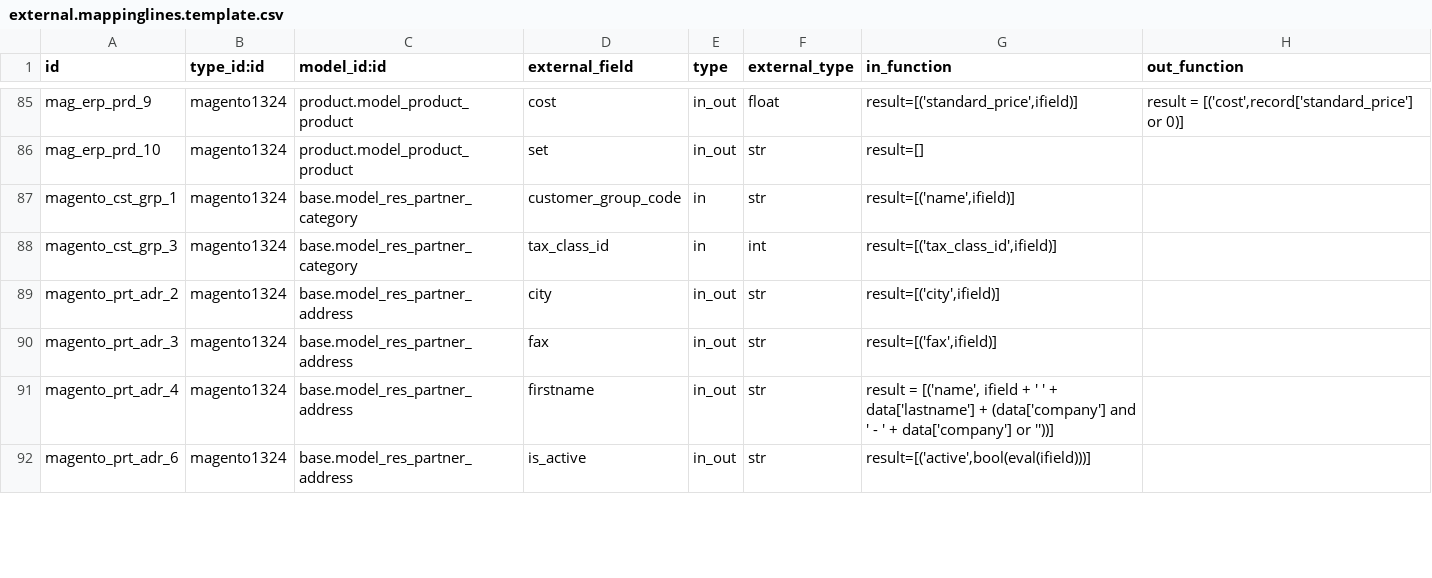
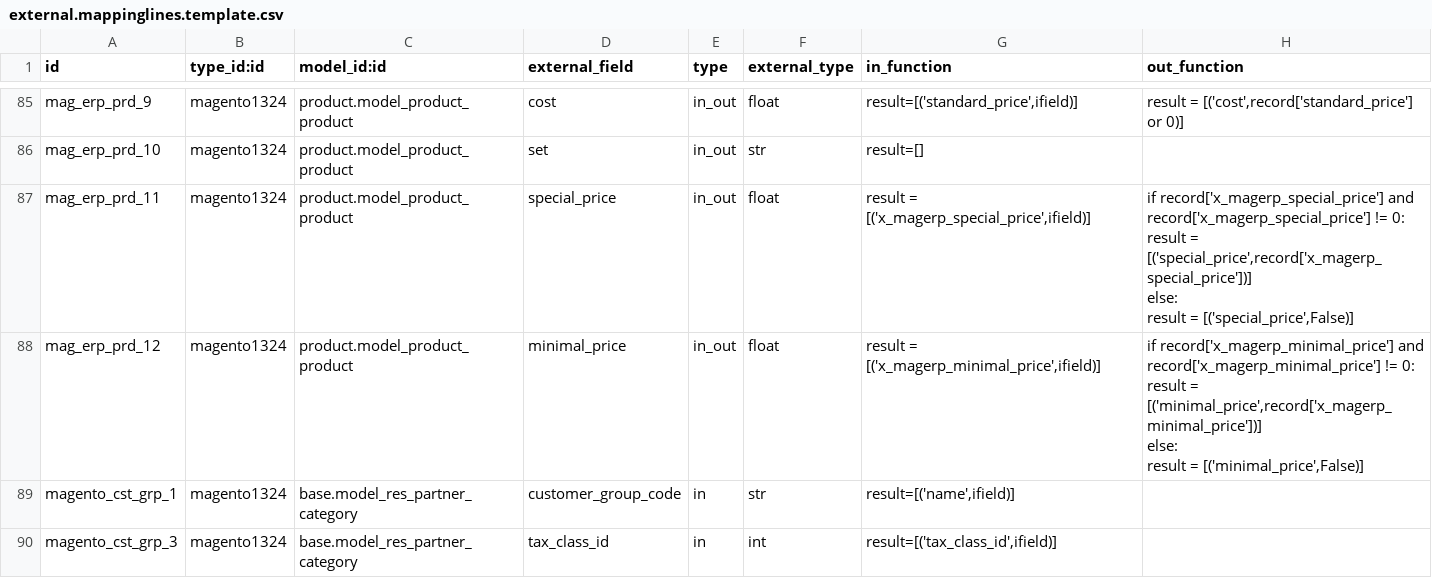
Before and after one commit to vnc-biz/openerp-magento, a CSV file: settings/external.mappinglines.template.csv, drawn as a sheet; only a part is shown, gaps mark what is left out; the shorter side is filled out with more unchanged rows; ↵ is a line break in a cell; the diff names each change by its address in the sheet, - before the commit and + after, or states it on an @@ line.

Commit message:
[FIX] fixed: " Product prices exported to magento reads the SPECIAL PRICE value even if it's 0.0", also made special mapping for minimal_price.

```diff
--- a/settings/external.mappinglines.template.csv
+++ b/settings/external.mappinglines.template.csv
+row 87: mag_erp_prd_11 | magento1324 | product.model_product_product | special_price | in_out | float | result = [('x_magerp_special_price',ifield)] | if record['x_magerp_special_price'] and record['x_magerp_special_price'] != 0: ↵ result = [('special_price',record['x_magerp_special_price'])] ↵ else: ↵ result = [('special_price',False)]
+row 88: mag_erp_prd_12 | magento1324 | product.model_product_product | minimal_price | in_out | float | result = [('x_magerp_minimal_price',ifield)] | if record['x_magerp_minimal_price'] and record['x_magerp_minimal_price'] != 0: ↵ result = [('minimal_price',record['x_magerp_minimal_price'])] ↵ else: ↵ result = [('minimal_price',False)]
```
